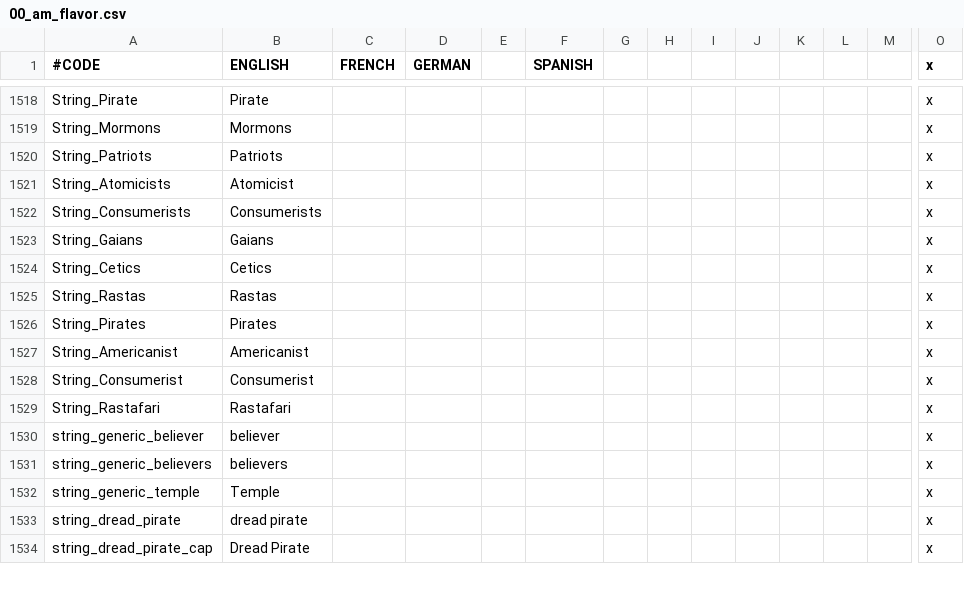
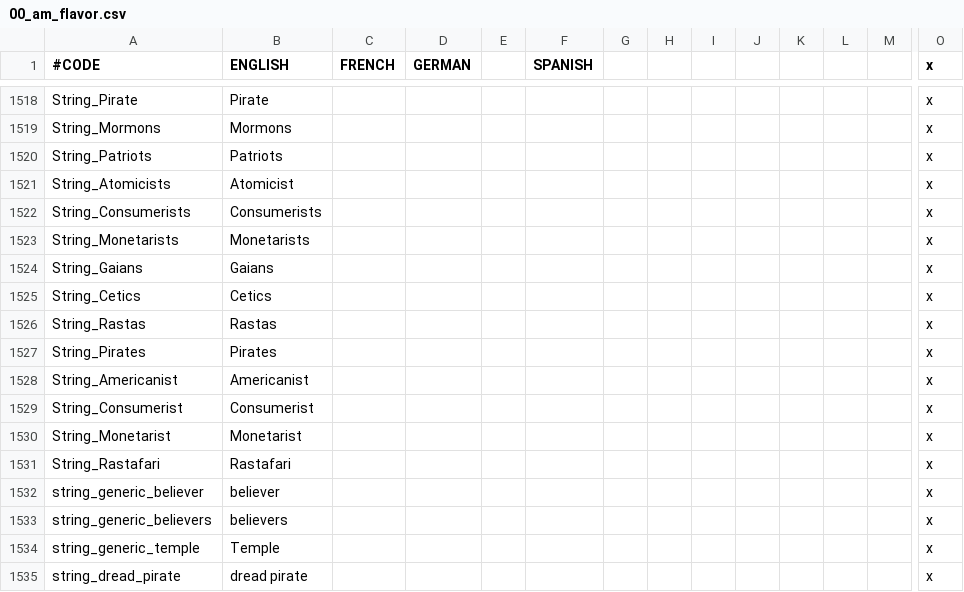
Before and after one commit to Ofaloaf/postapoc, a CSV file: After the End Fan Fork/localisation/00_am_flavor.csv, drawn as a sheet; only a part is shown, gaps mark what is left out; the shorter side is filled out with more unchanged rows; rows hold the shown columns only; the diff names each change by its address in the sheet, - before the commit and + after, or states it on an @@ line.

```diff
--- a/After the End Fan Fork/localisation/00_am_flavor.csv
+++ b/After the End Fan Fork/localisation/00_am_flavor.csv
+row 1523: String_Monetarists | Monetarists |  |  |  |  |  |  |  |  |  |  |  | x
+row 1530: String_Monetarist | Monetarist |  |  |  |  |  |  |  |  |  |  |  | x
```
Also changed, not shown: After the End Fan Fork/localisation/000_am_societies.csv, After the End Fan Fork/localisation/00_am_events.csv, 39 other files.
